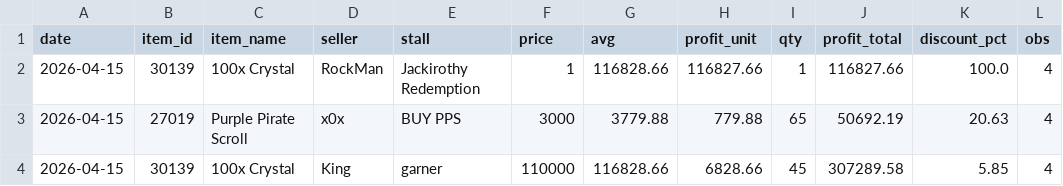
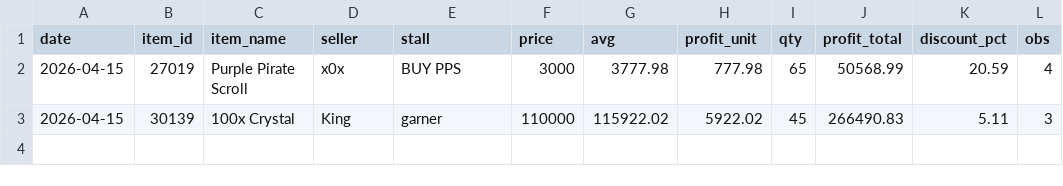
Before and after one commit to Bunencio/moon-discounts, a CSV file: docs/profit_hits_ge_20000.csv, drawn as a sheet.

```diff
--- a/docs/profit_hits_ge_20000.csv
+++ b/docs/profit_hits_ge_20000.csv
@@ -1,4 +1,3 @@
 date,item_id,item_name,seller,stall,price,avg,profit_unit,qty,profit_total,discount_pct,obs
-2026-04-15,30139,100x Crystal,RockMan,Jackirothy Redemption,1,116828.66,116827.66,1,116827.66,100.0,4
-2026-04-15,27019,Purple Pirate Scroll,x0x,BUY PPS,3000,3779.88,779.88,65,50692.19,20.63,4
-2026-04-15,30139,100x Crystal,King,garner,110000,116828.66,6828.66,45,307289.58,5.85,4
+2026-04-15,27019,Purple Pirate Scroll,x0x,BUY PPS,3000,3777.98,777.98,65,50568.99,20.59,4
+2026-04-15,30139,100x Crystal,King,garner,110000,115922.02,5922.02,45,266490.83,5.11,3
```
Also changed, not shown: 1 other file.
